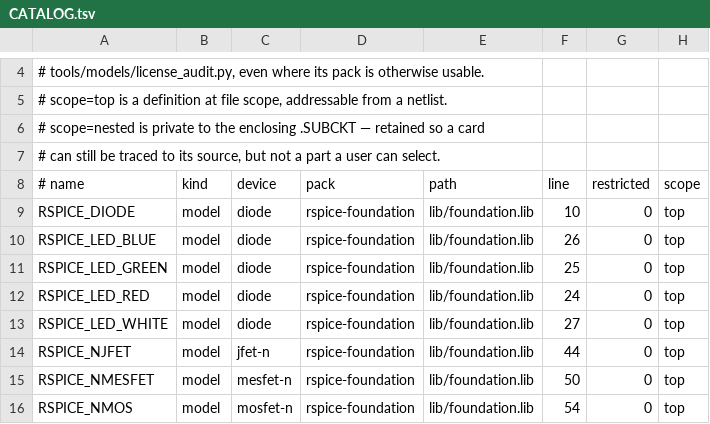
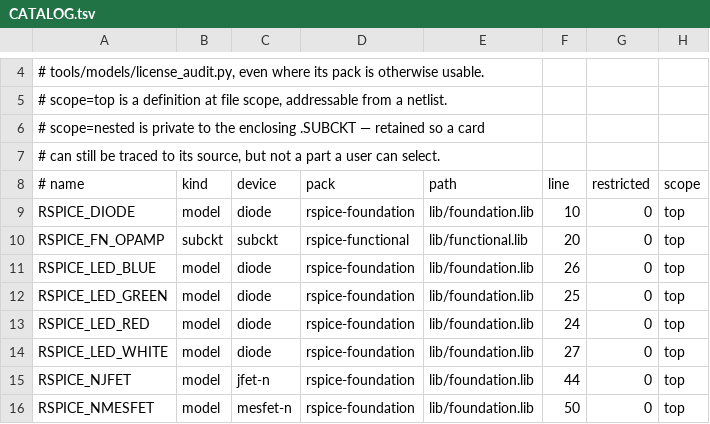
Before and after one commit to JaimeHW/RSpice, a TSV file: models/spice/CATALOG.tsv, drawn as a sheet; only a part is shown, gaps mark what is left out; the shorter side is filled out with more unchanged rows.

```diff
--- a/models/spice/CATALOG.tsv
+++ b/models/spice/CATALOG.tsv
@@ -9,2 +9,3 @@
 RSPICE_DIODE	model	diode	rspice-foundation	lib/foundation.lib	10	0	top
+RSPICE_FN_OPAMP	subckt	subckt	rspice-functional	lib/functional.lib	20	0	top
 RSPICE_LED_BLUE	model	diode	rspice-foundation	lib/foundation.lib	26	0	top
```
Also changed, not shown: models/spice/PACKS.tsv, 7 other files.
